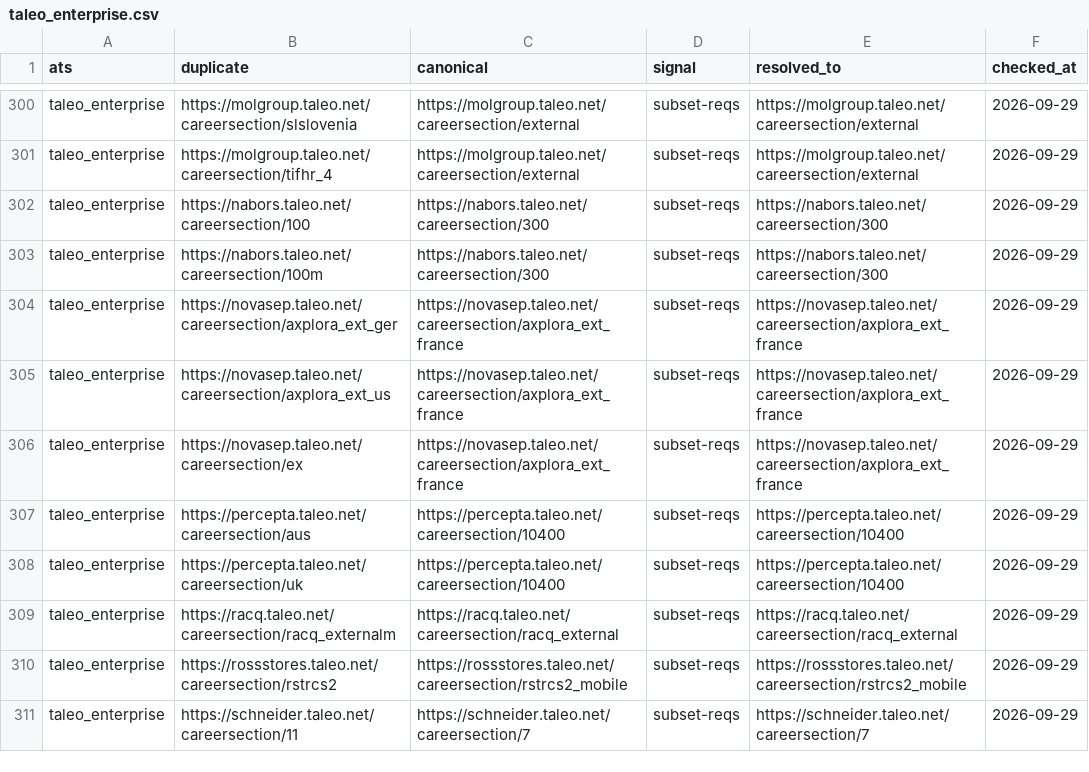
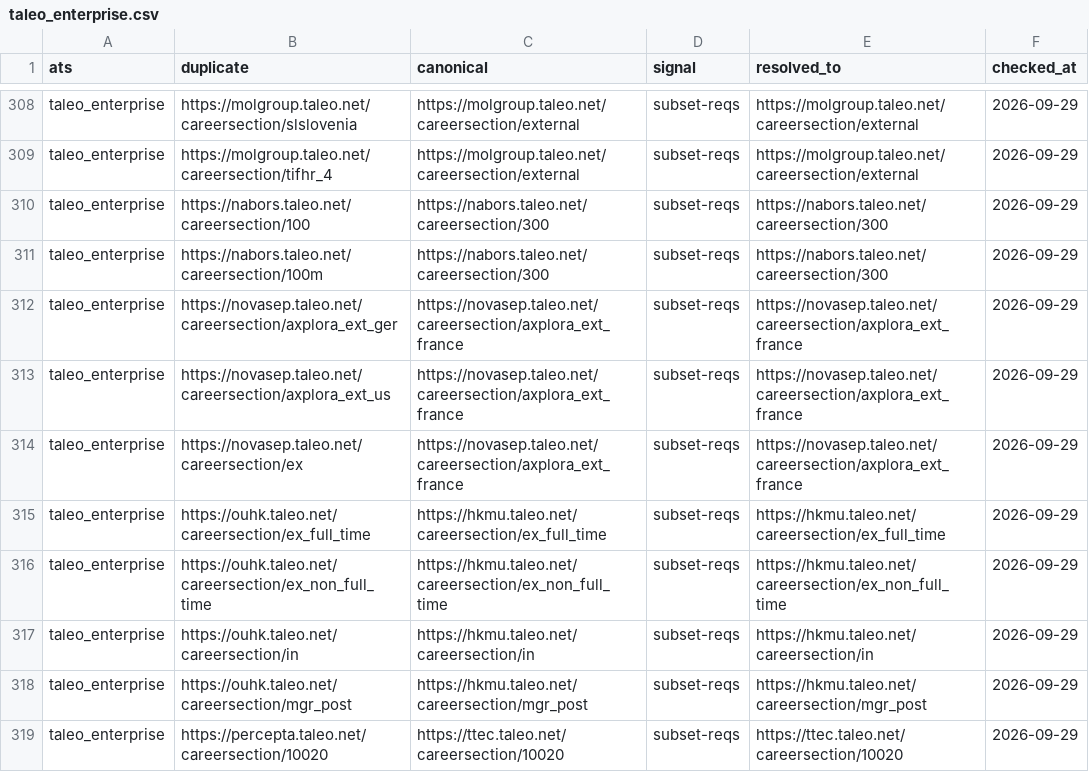
Before and after one commit to sarthakjain004/headstart, a CSV file: data/validate/aliases/taleo_enterprise.csv, drawn as a sheet; only a part is shown, gaps mark what is left out; the shorter side is filled out with more unchanged rows; the diff covers the shown part only.

```diff
--- a/data/validate/aliases/taleo_enterprise.csv
+++ b/data/validate/aliases/taleo_enterprise.csv
@@ -306 +314,6 @@ taleo_enterprise,https://novasep.taleo.net/careersection/axplora_ext_us,https://
 taleo_enterprise,https://novasep.taleo.net/careersection/ex,https://novasep.taleo.net/careersection/axplora_ext_france,subset-reqs,https://novasep.taleo.net/careersection/axplora_ext_france,2026-09-29
+taleo_enterprise,https://ouhk.taleo.net/careersection/ex_full_time,https://hkmu.taleo.net/careersection/ex_full_time,subset-reqs,https://hkmu.taleo.net/careersection/ex_full_time,2026-09-29
+taleo_enterprise,https://ouhk.taleo.net/careersection/ex_non_full_time,https://hkmu.taleo.net/careersection/ex_non_full_time,subset-reqs,https://hkmu.taleo.net/careersection/ex_non_full_time,2026-09-29
+taleo_enterprise,https://ouhk.taleo.net/careersection/in,https://hkmu.taleo.net/careersection/in,subset-reqs,https://hkmu.taleo.net/careersection/in,2026-09-29
+taleo_enterprise,https://ouhk.taleo.net/careersection/mgr_post,https://hkmu.taleo.net/careersection/mgr_post,subset-reqs,https://hkmu.taleo.net/careersection/mgr_post,2026-09-29
+taleo_enterprise,https://percepta.taleo.net/careersection/10020,https://ttec.taleo.net/careersection/10020,subset-reqs,https://ttec.taleo.net/careersection/10020,2026-09-29
```
Also changed, not shown: 11 added rows and 14 edited cells elsewhere in this file, 10 other files.
